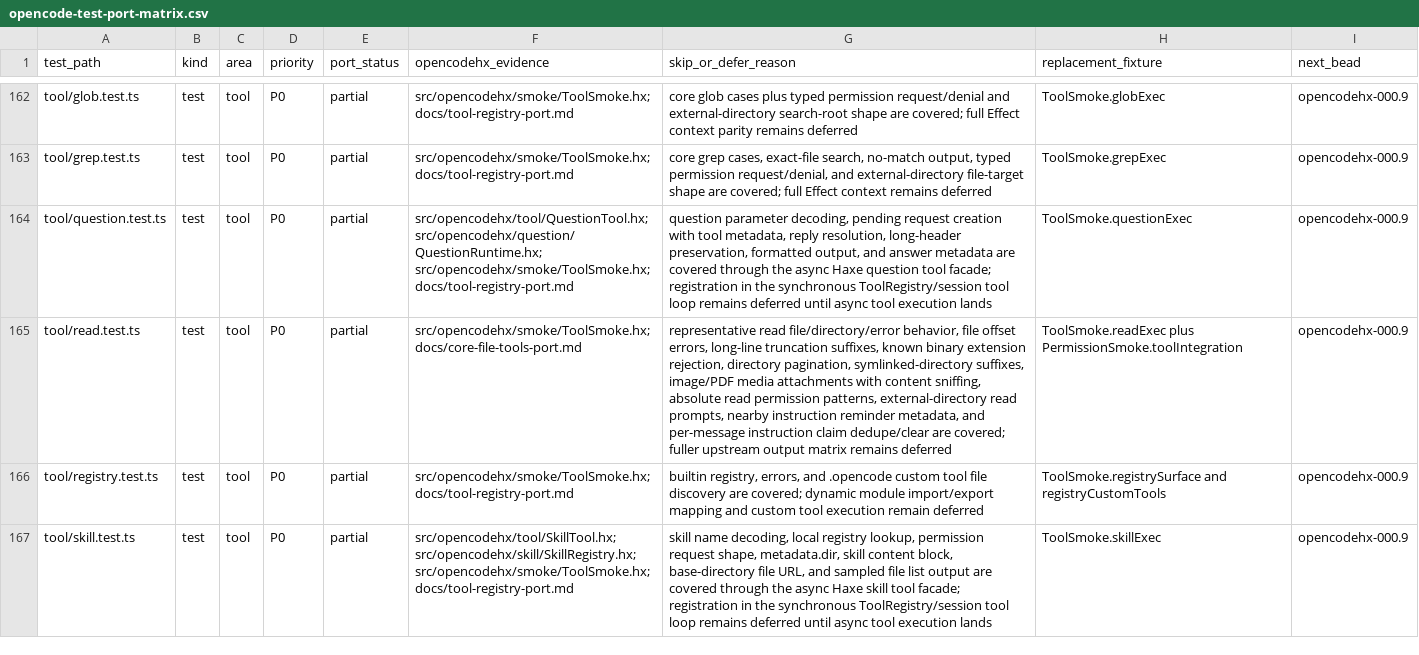
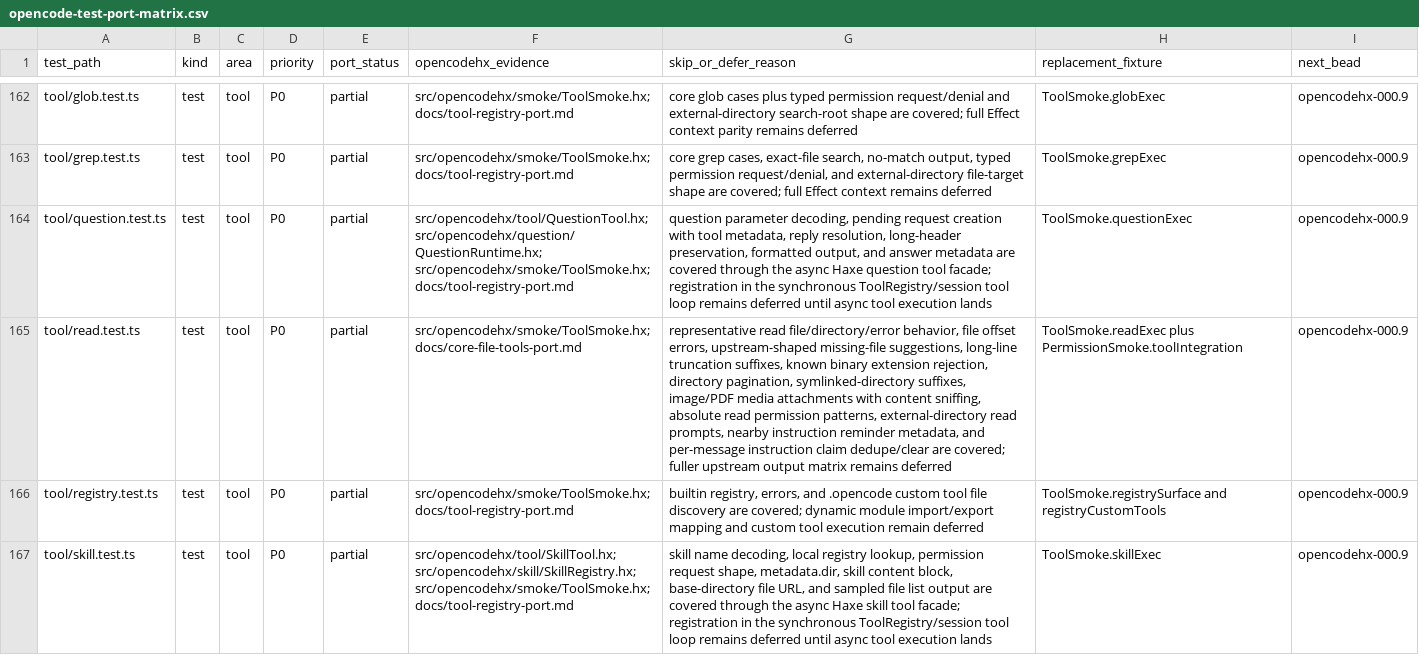
Before and after one commit to fullofcaffeine/opencodehx, a CSV file: reference/opencode-test-port-matrix.csv, drawn as a sheet; only a part is shown, gaps mark what is left out; the diff names each change by its address in the sheet, - before the commit and + after, or states it on an @@ line.

Commit message:
test: align read missing suggestions

```diff
--- a/reference/opencode-test-port-matrix.csv
+++ b/reference/opencode-test-port-matrix.csv
-G165 (skip_or_defer_reason): …offset errors, long-line truncation…
+G165 (skip_or_defer_reason): …offset errors, upstream-shaped missing-file suggestions, long-line truncation…
```
Also changed, not shown: 7 other files.
